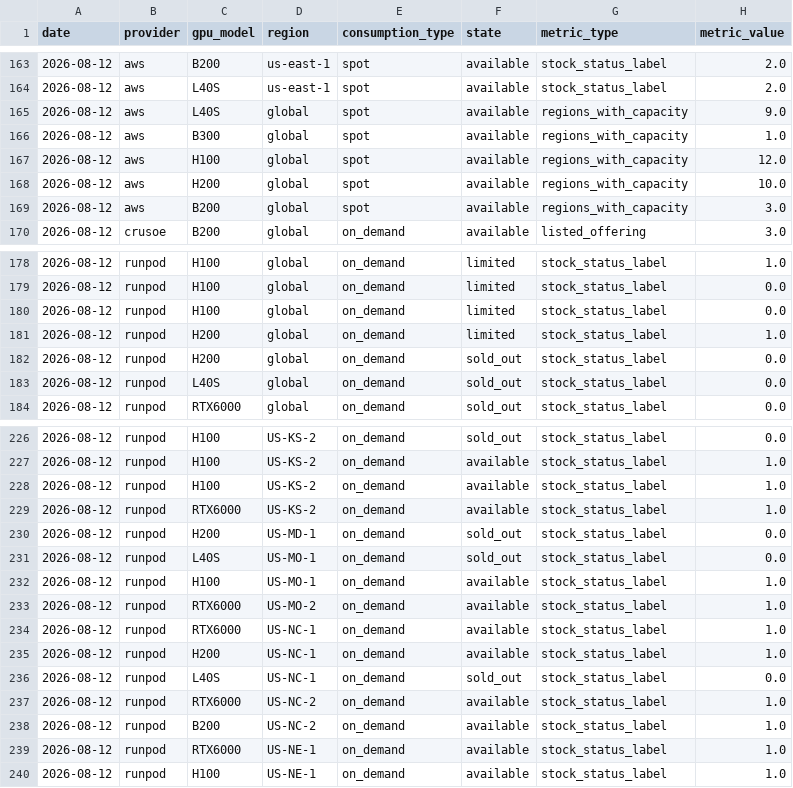
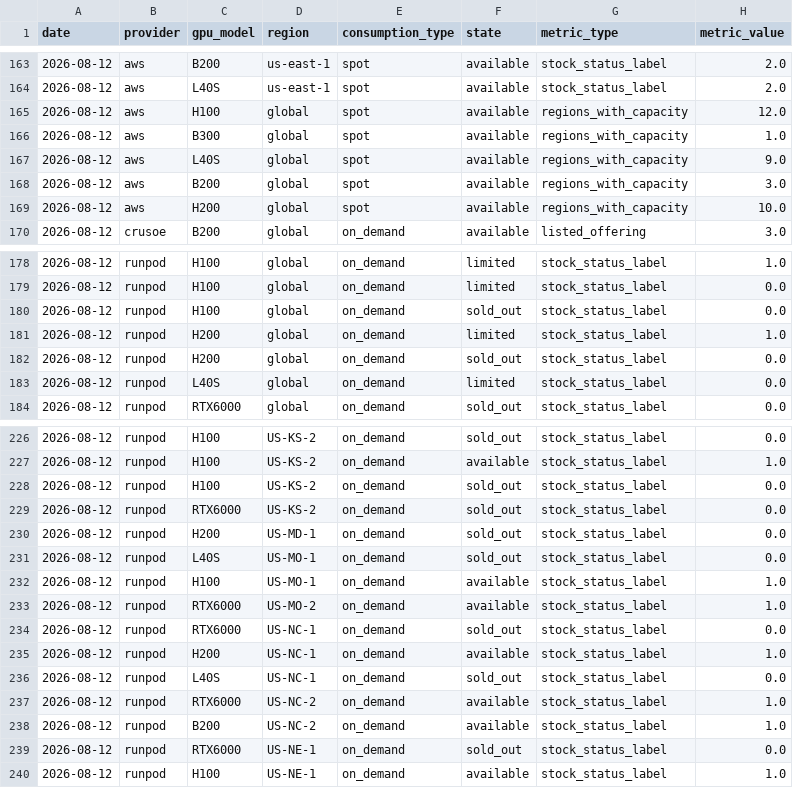
Before and after one commit to koen-nebius/price-monitor, a CSV file: capacity/store/history.csv, drawn as a sheet; only a part is shown, gaps mark what is left out; the diff covers the shown part only.

```diff
--- a/capacity/store/history.csv
+++ b/capacity/store/history.csv
@@ -164,7 +164,7 @@ date,provider,gpu_model,region,consumption_type,state,metric_type,metric_value
 2026-08-12,aws,L40S,us-east-1,spot,available,stock_status_label,2.0
+2026-08-12,aws,H100,global,spot,available,regions_with_capacity,12.0
+2026-08-12,aws,B300,global,spot,available,regions_with_capacity,1.0
 2026-08-12,aws,L40S,global,spot,available,regions_with_capacity,9.0
-2026-08-12,aws,B300,global,spot,available,regions_with_capacity,1.0
-2026-08-12,aws,H100,global,spot,available,regions_with_capacity,12.0
+2026-08-12,aws,B200,global,spot,available,regions_with_capacity,3.0
 2026-08-12,aws,H200,global,spot,available,regions_with_capacity,10.0
-2026-08-12,aws,B200,global,spot,available,regions_with_capacity,3.0
 2026-08-12,crusoe,B200,global,on_demand,available,listed_offering,3.0
@@ -179,6 +179,6 @@ date,provider,gpu_model,region,consumption_type,state,metric_type,metric_value
 2026-08-12,runpod,H100,global,on_demand,limited,stock_status_label,0.0
-2026-08-12,runpod,H100,global,on_demand,limited,stock_status_label,0.0
+2026-08-12,runpod,H100,global,on_demand,sold_out,stock_status_label,0.0
 2026-08-12,runpod,H200,global,on_demand,limited,stock_status_label,1.0
 2026-08-12,runpod,H200,global,on_demand,sold_out,stock_status_label,0.0
-2026-08-12,runpod,L40S,global,on_demand,sold_out,stock_status_label,0.0
+2026-08-12,runpod,L40S,global,on_demand,limited,stock_status_label,0.0
 2026-08-12,runpod,RTX6000,global,on_demand,sold_out,stock_status_label,0.0
@@ -227,4 +227,4 @@ date,provider,gpu_model,region,consumption_type,state,metric_type,metric_value
 2026-08-12,runpod,H100,US-KS-2,on_demand,available,stock_status_label,1.0
-2026-08-12,runpod,H100,US-KS-2,on_demand,available,stock_status_label,1.0
-2026-08-12,runpod,RTX6000,US-KS-2,on_demand,available,stock_status_label,1.0
+2026-08-12,runpod,H100,US-KS-2,on_demand,sold_out,stock_status_label,0.0
+2026-08-12,runpod,RTX6000,US-KS-2,on_demand,sold_out,stock_status_label,0.0
 2026-08-12,runpod,H200,US-MD-1,on_demand,sold_out,stock_status_label,0.0
@@ -233,3 +233,3 @@ date,provider,gpu_model,region,consumption_type,state,metric_type,metric_value
 2026-08-12,runpod,RTX6000,US-MO-2,on_demand,available,stock_status_label,1.0
-2026-08-12,runpod,RTX6000,US-NC-1,on_demand,available,stock_status_label,1.0
+2026-08-12,runpod,RTX6000,US-NC-1,on_demand,sold_out,stock_status_label,0.0
 2026-08-12,runpod,H200,US-NC-1,on_demand,available,stock_status_label,1.0
@@ -238,3 +238,3 @@ date,provider,gpu_model,region,consumption_type,state,metric_type,metric_value
 2026-08-12,runpod,B200,US-NC-2,on_demand,available,stock_status_label,1.0
-2026-08-12,runpod,RTX6000,US-NE-1,on_demand,available,stock_status_label,1.0
+2026-08-12,runpod,RTX6000,US-NE-1,on_demand,sold_out,stock_status_label,0.0
 2026-08-12,runpod,H100,US-NE-1,on_demand,available,stock_status_label,1.0
```
Also changed, not shown: 2 added rows, 4 moved rows and 21 edited cells elsewhere in this file, 6 other files.
